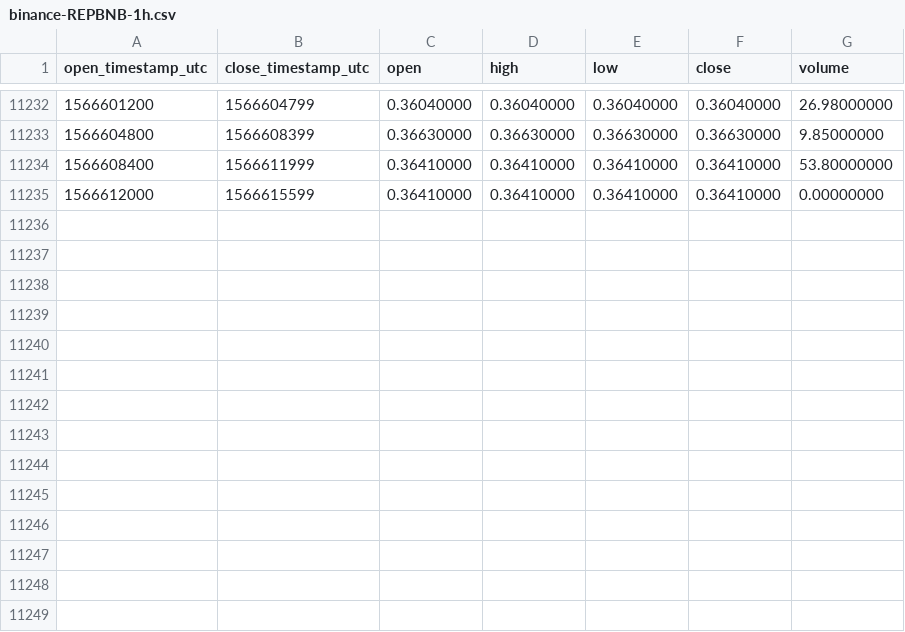
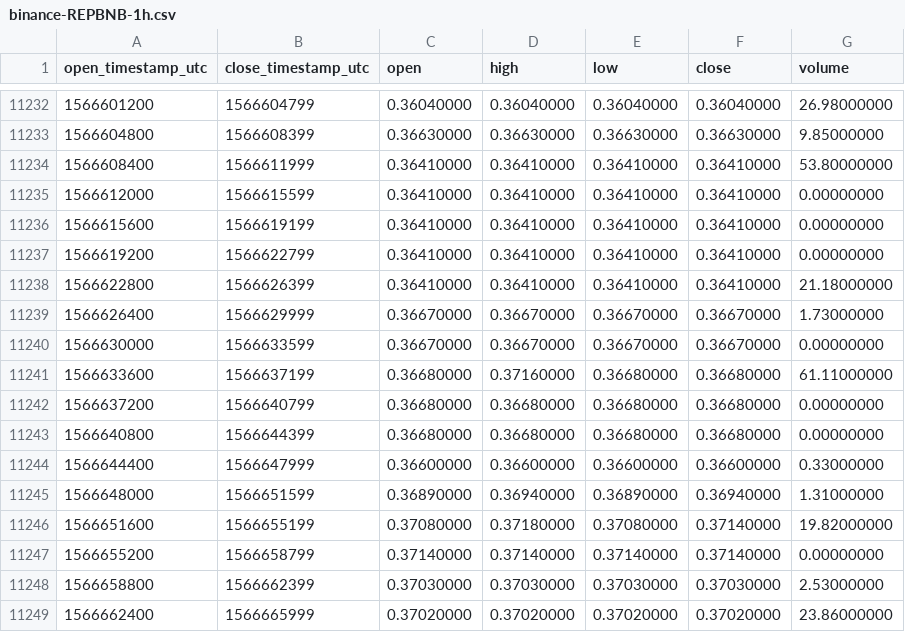
Before and after one commit to cryptobigbro/binance-REPBNB, a CSV file: binance-REPBNB-1h.csv, drawn as a sheet; only a part is shown, gaps mark what is left out.

Commit message:
Update OHLCV data.

```diff
--- a/binance-REPBNB-1h.csv
+++ b/binance-REPBNB-1h.csv
@@ -11235 +11235,15 @@ open_timestamp_utc,close_timestamp_utc,open,high,low,close,volume
 1566612000,1566615599,0.36410000,0.36410000,0.36410000,0.36410000,0.00000000
+1566615600,1566619199,0.36410000,0.36410000,0.36410000,0.36410000,0.00000000
+1566619200,1566622799,0.36410000,0.36410000,0.36410000,0.36410000,0.00000000
+1566622800,1566626399,0.36410000,0.36410000,0.36410000,0.36410000,21.18000000
+1566626400,1566629999,0.36670000,0.36670000,0.36670000,0.36670000,1.73000000
+1566630000,1566633599,0.36670000,0.36670000,0.36670000,0.36670000,0.00000000
+1566633600,1566637199,0.36680000,0.37160000,0.36680000,0.36680000,61.11000000
+1566637200,1566640799,0.36680000,0.36680000,0.36680000,0.36680000,0.00000000
+1566640800,1566644399,0.36680000,0.36680000,0.36680000,0.36680000,0.00000000
+1566644400,1566647999,0.36600000,0.36600000,0.36600000,0.36600000,0.33000000
+1566648000,1566651599,0.36890000,0.36940000,0.36890000,0.36940000,1.31000000
+1566651600,1566655199,0.37080000,0.37180000,0.37080000,0.37140000,19.82000000
+1566655200,1566658799,0.37140000,0.37140000,0.37140000,0.37140000,0.00000000
+1566658800,1566662399,0.37030000,0.37030000,0.37030000,0.37030000,2.53000000
+1566662400,1566665999,0.37020000,0.37020000,0.37020000,0.37020000,23.86000000
```
